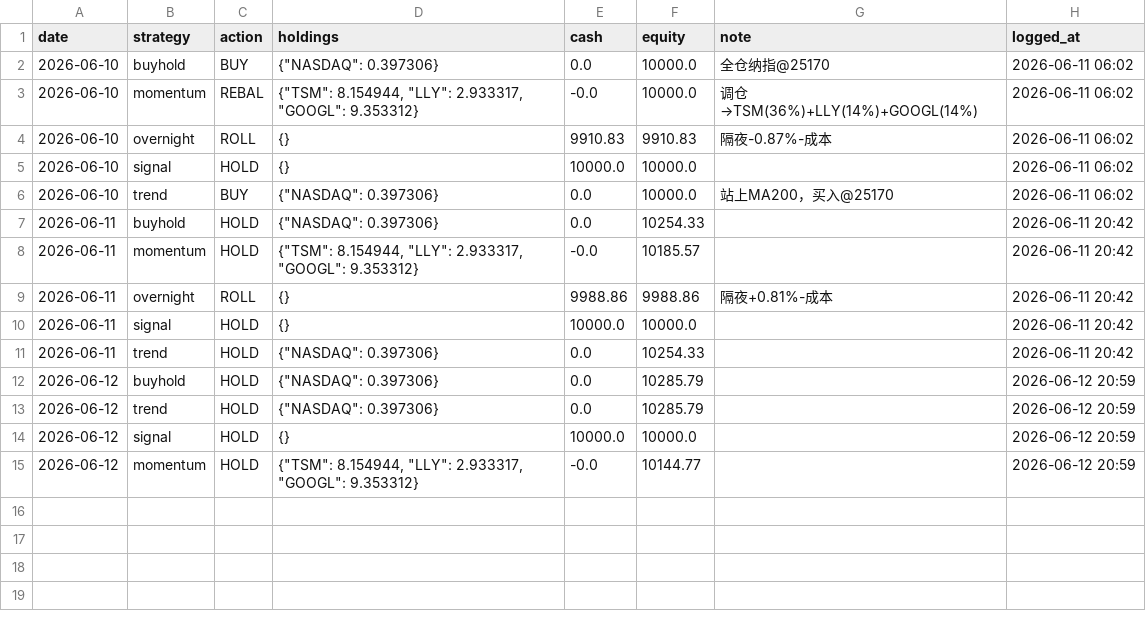
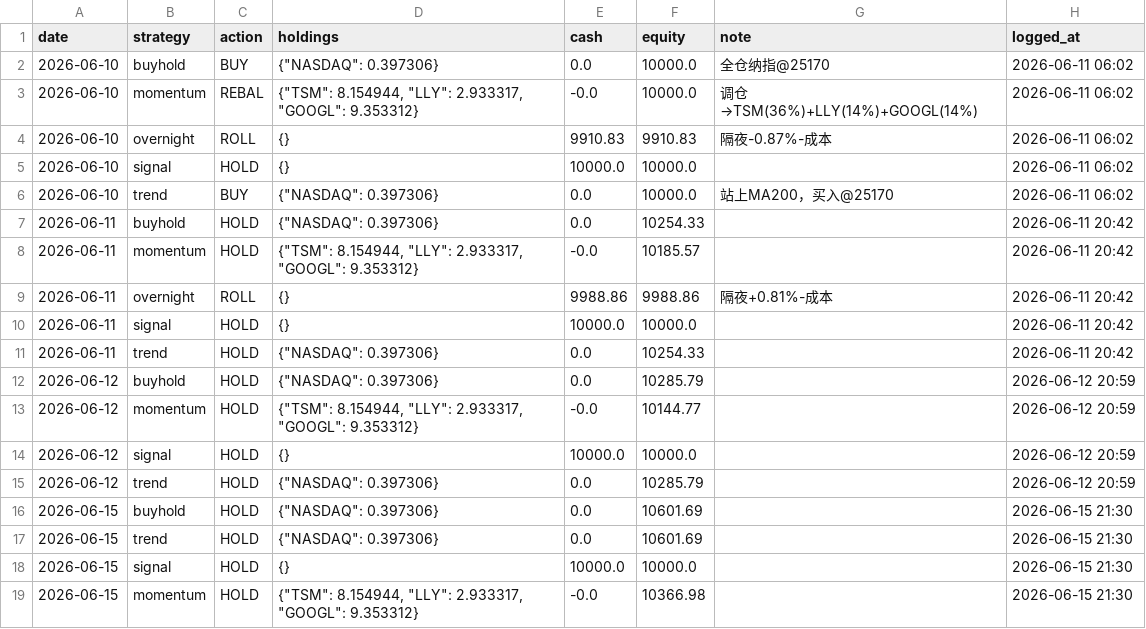
Before and after one commit to Vambrocop/valpha-lab, a CSV file: market-analysis/data/processed/paper_ledger.csv, drawn as a sheet.

```diff
--- a/market-analysis/data/processed/paper_ledger.csv
+++ b/market-analysis/data/processed/paper_ledger.csv
@@ -12,4 +12,8 @@ date,strategy,action,holdings,cash,equity,note,logged_at
 2026-06-12,buyhold,HOLD,"{""NASDAQ"": 0.397306}",0.0,10285.79,,2026-06-12 20:59
+2026-06-12,momentum,HOLD,"{""TSM"": 8.154944, ""LLY"": 2.933317, ""GOOGL"": 9.353312}",-0.0,10144.77,,2026-06-12 20:59
+2026-06-12,signal,HOLD,{},10000.0,10000.0,,2026-06-12 20:59
 2026-06-12,trend,HOLD,"{""NASDAQ"": 0.397306}",0.0,10285.79,,2026-06-12 20:59
-2026-06-12,signal,HOLD,{},10000.0,10000.0,,2026-06-12 20:59
-2026-06-12,momentum,HOLD,"{""TSM"": 8.154944, ""LLY"": 2.933317, ""GOOGL"": 9.353312}",-0.0,10144.77,,2026-06-12 20:59
+2026-06-15,buyhold,HOLD,"{""NASDAQ"": 0.397306}",0.0,10601.69,,2026-06-15 21:30
+2026-06-15,trend,HOLD,"{""NASDAQ"": 0.397306}",0.0,10601.69,,2026-06-15 21:30
+2026-06-15,signal,HOLD,{},10000.0,10000.0,,2026-06-15 21:30
+2026-06-15,momentum,HOLD,"{""TSM"": 8.154944, ""LLY"": 2.933317, ""GOOGL"": 9.353312}",-0.0,10366.98,,2026-06-15 21:30
```
Also changed, not shown: market-analysis/data/processed/prediction_log.csv, 14 other files.
